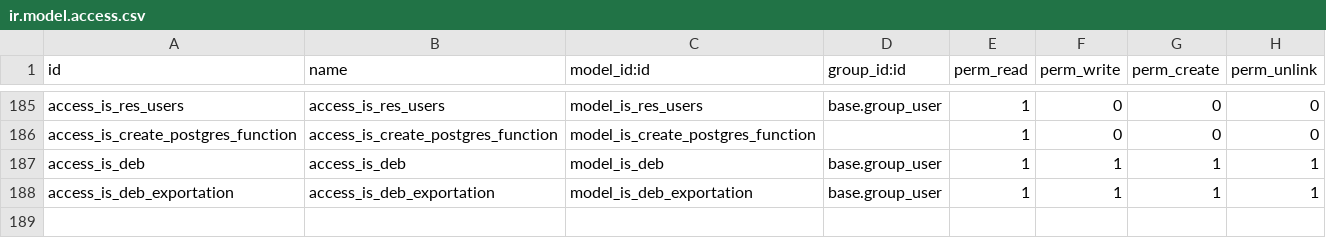
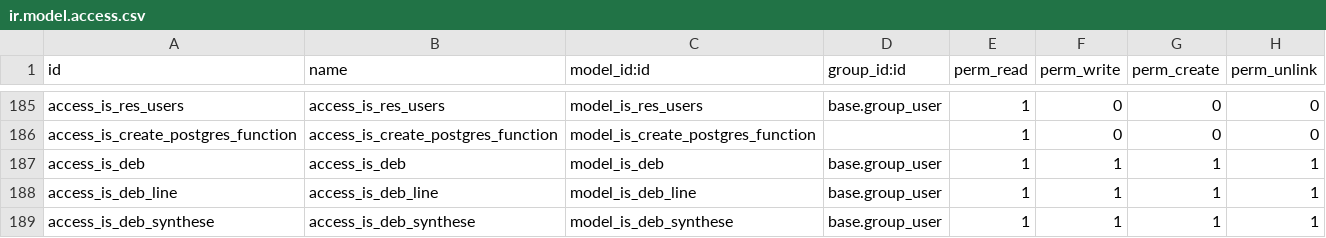
Before and after one commit to tonygalmiche/is_plastigray, a CSV file: security/ir.model.access.csv, drawn as a sheet; only a part is shown, gaps mark what is left out.

```diff
--- a/security/ir.model.access.csv
+++ b/security/ir.model.access.csv
@@ -187,2 +187,3 @@ access_is_create_postgres_function,access_is_create_postgres_function,model_is_c
 access_is_deb,access_is_deb,model_is_deb,base.group_user,1,1,1,1
-access_is_deb_exportation,access_is_deb_exportation,model_is_deb_exportation,base.group_user,1,1,1,1
+access_is_deb_line,access_is_deb_line,model_is_deb_line,base.group_user,1,1,1,1
+access_is_deb_synthese,access_is_deb_synthese,model_is_deb_synthese,base.group_user,1,1,1,1
```
Also changed, not shown: 2 other files.
